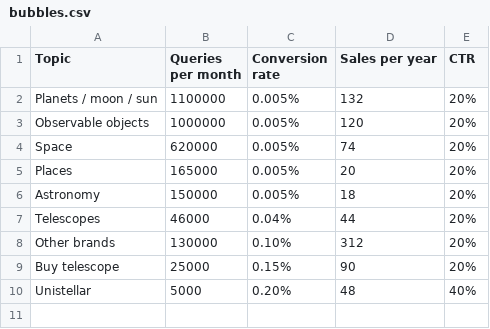
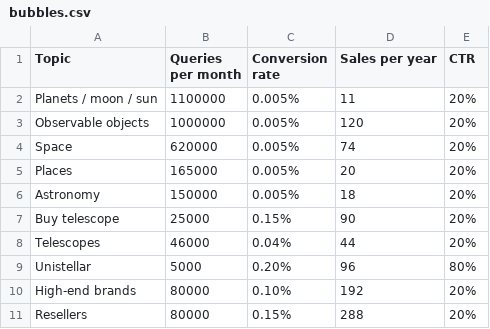
Before and after one commit to UnistellarIT/unistats, a CSV file: bubbles.csv, drawn as a sheet.

Commit message:
update bubbles

```diff
--- a/bubbles.csv
+++ b/bubbles.csv
@@ -1,3 +1,3 @@
 Topic,Queries per month,Conversion rate,Sales per year,CTR
-Planets / moon / sun,1100000,0.005%,132,20%
+Planets / moon / sun,1100000,0.005%,11,20%
 Observable objects,1000000,0.005%,120,20%
@@ -6,5 +6,6 @@ Places,165000,0.005%,20,20%
 Astronomy,150000,0.005%,18,20%
+Buy telescope,25000,0.15%,90,20%
 Telescopes,46000,0.04%,44,20%
-Other brands,130000,0.10%,312,20%
-Buy telescope,25000,0.15%,90,20%
-Unistellar,5000,0.20%,48,40%
+Unistellar,5000,0.20%,96,80%
+High-end brands,80000,0.10%,192,20%
+Resellers,80000,0.15%,288,20%
```
